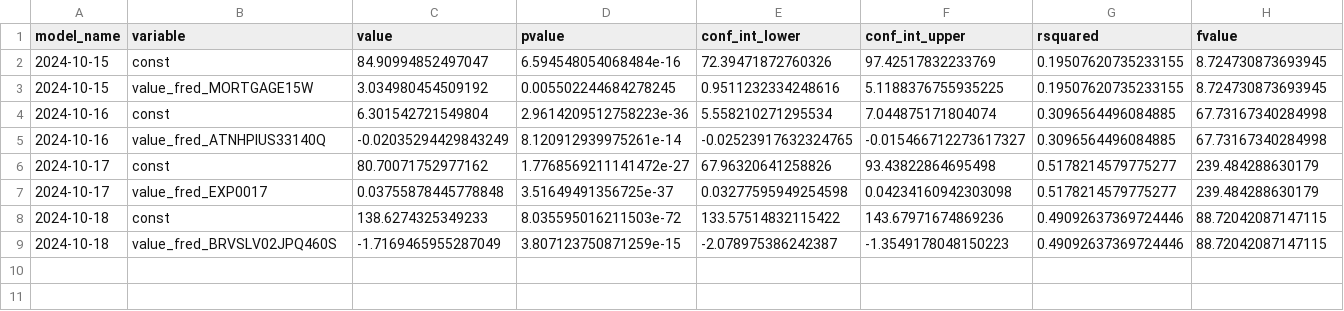
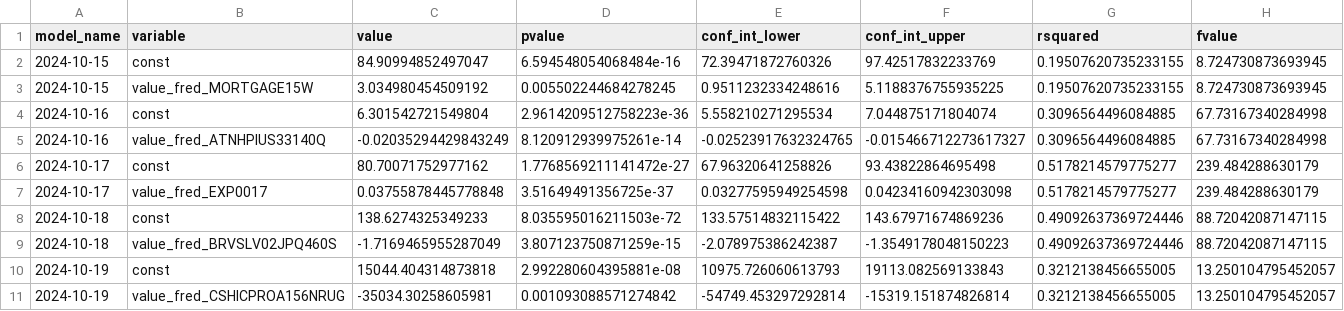
Before and after one commit to pranay-gundam/TidyTuesday, a CSV file: year_2024_week_42/regression_summaries.csv, drawn as a sheet; only a part is shown; rows hold the shown columns only; the diff names each change by its address in the sheet, - before the commit and + after, or states it on an @@ line.

```diff
--- a/year_2024_week_42/regression_summaries.csv
+++ b/year_2024_week_42/regression_summaries.csv
+row 10: 2024-10-19 | const | 15044.404314873818 | 2.992280604395881e-08 | 10975.726060613793 | 19113.082569133843 | 0.3212138456655005 | 13.250104795452057
+row 11: 2024-10-19 | value_fred_CSHICPROA156NRUG | -35034.30258605981 | 0.001093088571274842 | -54749.453297292814 | -15319.151874826814 | 0.3212138456655005 | 13.250104795452057
```
Also changed, not shown: 3 other files.
